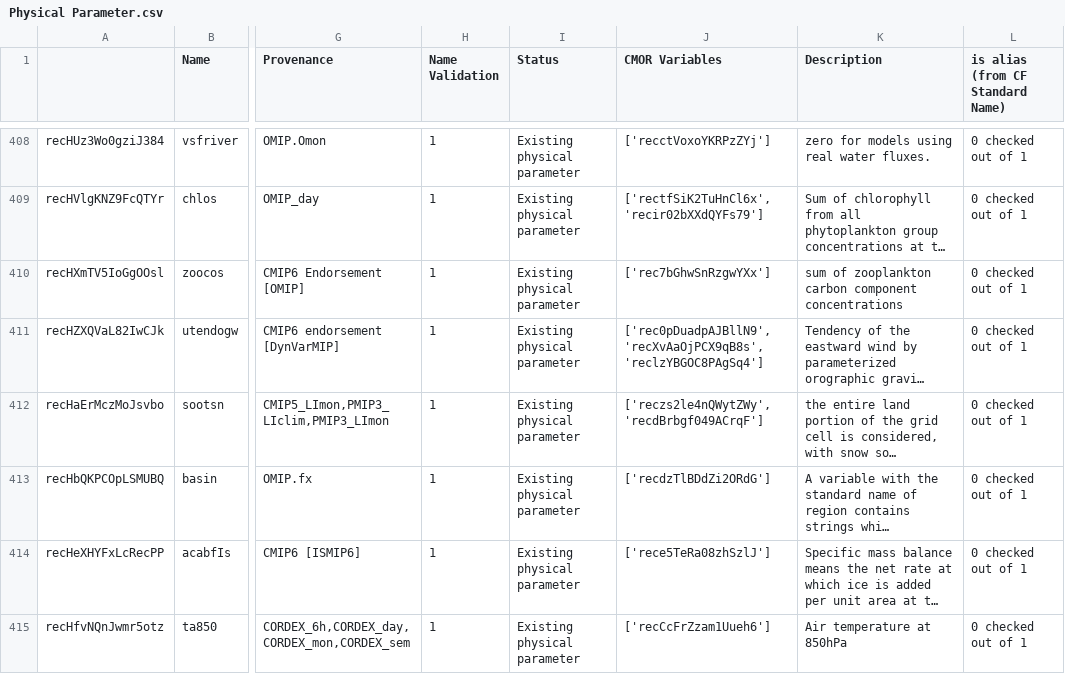
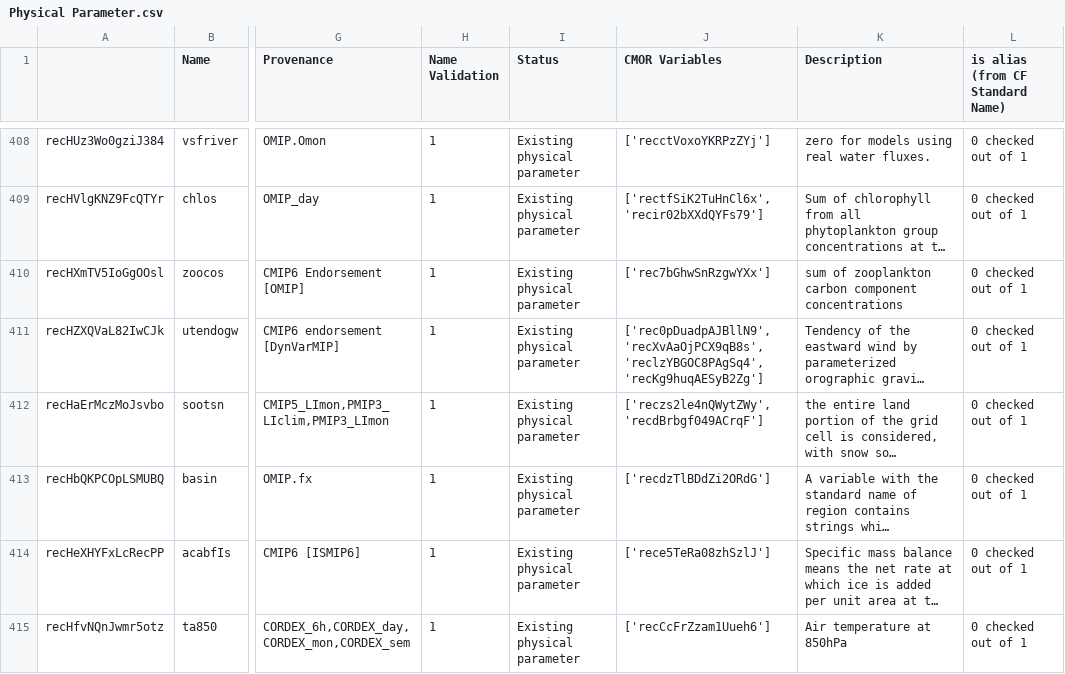
Before and after one commit to CMIP-Data-Request/AirtableAutomationDemo, a CSV file: data/AT_dump/Physical Parameter.csv, drawn as a sheet; only a part is shown, gaps mark what is left out; long unchanged cells end in …; the diff names each change by its address in the sheet, - before the commit and + after, or states it on an @@ line.

```diff
--- a/data/AT_dump/Physical Parameter.csv
+++ b/data/AT_dump/Physical Parameter.csv
-J411 (CMOR Variables): ['rec0pDuadpAJBllN9', 'recXvAaOjPCX9qB8s', 'reclzYBGOC8PAgSq4']
+J411 (CMOR Variables): ['rec0pDuadpAJBllN9', 'recXvAaOjPCX9qB8s', 'reclzYBGOC8PAgSq4', 'recKg9huqAESyB2Zg']
```
Also changed, not shown: 10 other files.
